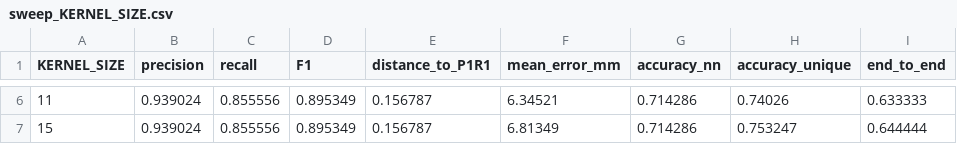
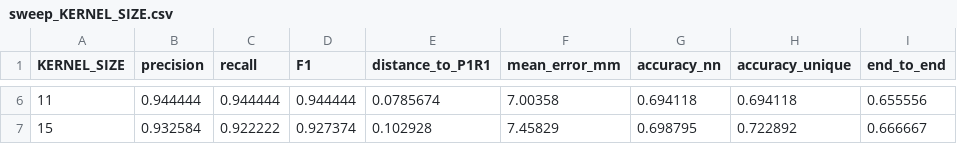
Before and after one commit to the-singingship/OpenCVPoolBallRecognition, a CSV file: Output/sweep_KERNEL_SIZE.csv, drawn as a sheet; only a part is shown, gaps mark what is left out; the diff covers the shown part only.

```diff
--- a/Output/sweep_KERNEL_SIZE.csv
+++ b/Output/sweep_KERNEL_SIZE.csv
@@ -6,2 +6,2 @@ KERNEL_SIZE,precision,recall,F1,distance_to_P1R1,mean_error_mm,accuracy_nn,accur
-11,0.939024,0.855556,0.895349,0.156787,6.34521,0.714286,0.74026,0.633333
-15,0.939024,0.855556,0.895349,0.156787,6.81349,0.714286,0.753247,0.644444
+11,0.944444,0.944444,0.944444,0.0785674,7.00358,0.694118,0.694118,0.655556
+15,0.932584,0.922222,0.927374,0.102928,7.45829,0.698795,0.722892,0.666667
```
Also changed, not shown: 31 edited cells elsewhere in this file, Output/per_image_results.csv, Output/sweep_BALL_AREA.csv, 45 other files.
